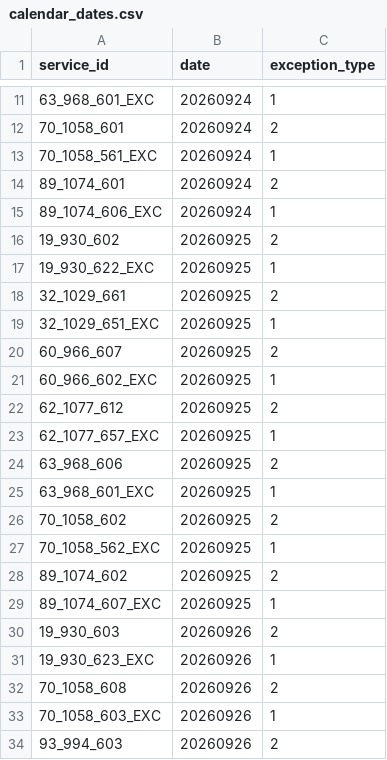
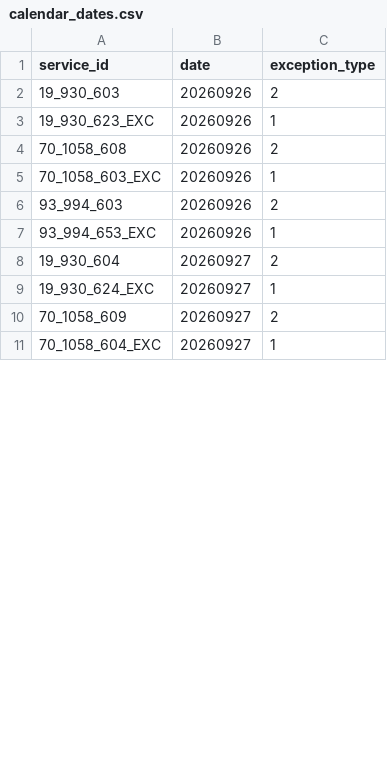
Before and after one commit to WireNext/emtgfs, a CSV file: data_csv/calendar_dates.csv, drawn as a sheet; only a part is shown, gaps mark what is left out; the shorter side is filled out with more unchanged rows; the diff covers the shown part only.

```diff
--- a/data_csv/calendar_dates.csv
+++ b/data_csv/calendar_dates.csv
@@ -11,20 +2 @@ service_id,date,exception_type
-63_968_601_EXC,20260924,1
-70_1058_601,20260924,2
-70_1058_561_EXC,20260924,1
-89_1074_601,20260924,2
-89_1074_606_EXC,20260924,1
-19_930_602,20260925,2
-19_930_622_EXC,20260925,1
-32_1029_661,20260925,2
-32_1029_651_EXC,20260925,1
-60_966_607,20260925,2
-60_966_602_EXC,20260925,1
-62_1077_612,20260925,2
-62_1077_657_EXC,20260925,1
-63_968_606,20260925,2
-63_968_601_EXC,20260925,1
-70_1058_602,20260925,2
-70_1058_562_EXC,20260925,1
-89_1074_602,20260925,2
-89_1074_607_EXC,20260925,1
 19_930_603,20260926,2
```
Also changed, not shown: 12 added rows, 13 removed rows and 1 edited cell elsewhere in this file, data_csv/calendar.csv, data_csv/feed_info.csv, 3 other files.
